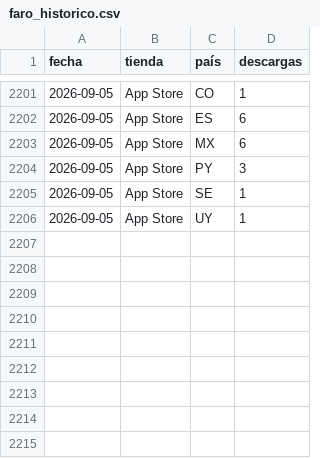
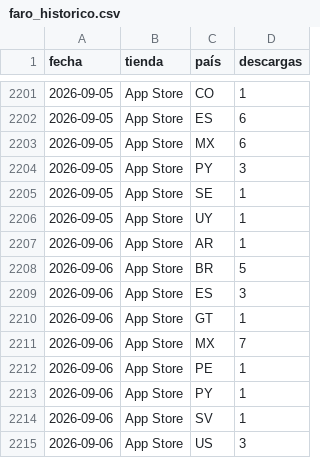
Before and after one commit to begonoriegaolalde/faro-dash-7bq4m2x9, a CSV file: faro_historico.csv, drawn as a sheet; only a part is shown, gaps mark what is left out; the diff names each change by its address in the sheet, - before the commit and + after, or states it on an @@ line.

Commit message:
Actualiza histórico 2026-09-07

```diff
--- a/faro_historico.csv
+++ b/faro_historico.csv
+row 2207: 2026-09-06 | App Store | AR | 1
+row 2208: 2026-09-06 | App Store | BR | 5
+row 2209: 2026-09-06 | App Store | ES | 3
+row 2210: 2026-09-06 | App Store | GT | 1
+row 2211: 2026-09-06 | App Store | MX | 7
+row 2212: 2026-09-06 | App Store | PE | 1
+row 2213: 2026-09-06 | App Store | PY | 1
+row 2214: 2026-09-06 | App Store | SV | 1
+row 2215: 2026-09-06 | App Store | US | 3
```
